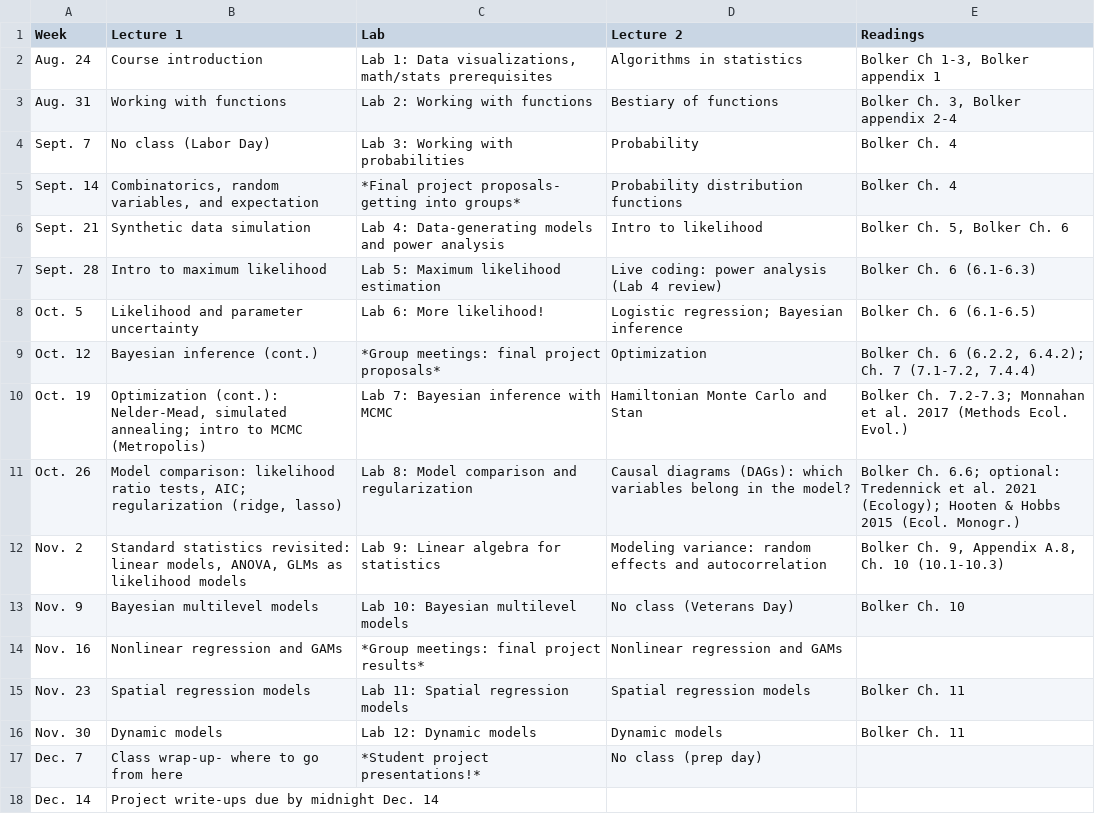
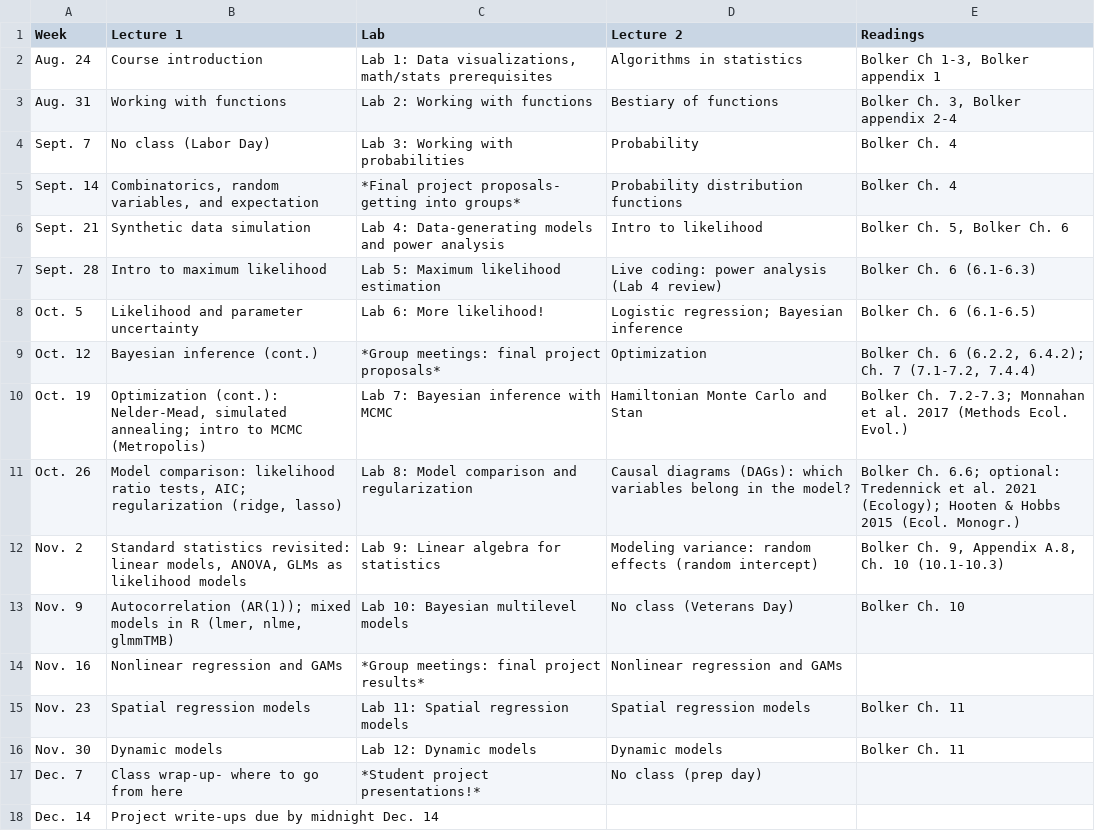
Before and after one commit to kevintshoemaker/NRES-746, a CSV file: CourseSchedule.csv, drawn as a sheet.

```diff
--- a/CourseSchedule.csv
+++ b/CourseSchedule.csv
@@ -11,4 +11,4 @@ Oct. 19,"Optimization (cont.): Nelder-Mead, simulated annealing; intro to MCMC (
 Oct. 26,"Model comparison: likelihood ratio tests, AIC; regularization (ridge, lasso)",Lab 8: Model comparison and regularization,"Causal diagrams (DAGs): which variables belong in the model?","Bolker Ch. 6.6; optional: Tredennick et al. 2021 (Ecology); Hooten & Hobbs 2015 (Ecol. Monogr.)"
-Nov. 2,"Standard statistics revisited: linear models, ANOVA, GLMs as likelihood models",Lab 9: Linear algebra for statistics,"Modeling variance: random effects and autocorrelation","Bolker Ch. 9, Appendix A.8, Ch. 10 (10.1-10.3)"
-Nov. 9,Bayesian multilevel models,Lab 10: Bayesian multilevel models,No class (Veterans Day),Bolker Ch. 10
+Nov. 2,"Standard statistics revisited: linear models, ANOVA, GLMs as likelihood models",Lab 9: Linear algebra for statistics,"Modeling variance: random effects (random intercept)","Bolker Ch. 9, Appendix A.8, Ch. 10 (10.1-10.3)"
+Nov. 9,"Autocorrelation (AR(1)); mixed models in R (lmer, nlme, glmmTMB)",Lab 10: Bayesian multilevel models,No class (Veterans Day),Bolker Ch. 10
 Nov. 16,Nonlinear regression and GAMs,*Group meetings: final project results*,Nonlinear regression and GAMs,
```
Also changed, not shown: 4 other files.
